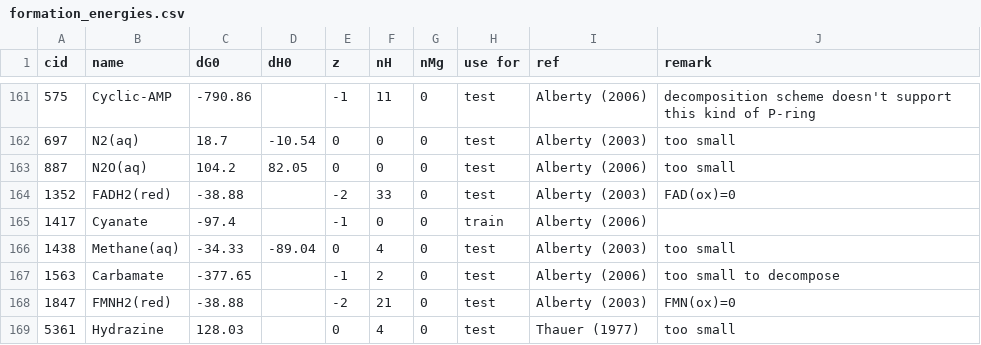
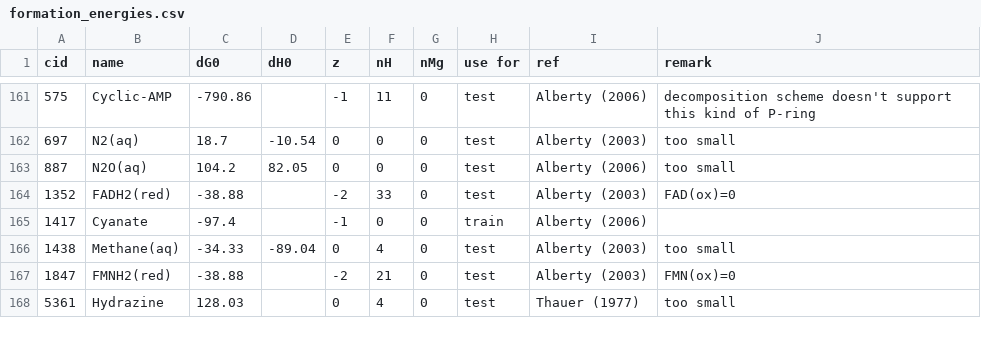
Before and after one commit to asmvernon/milo-lab, a CSV file: data/thermodynamics/formation_energies.csv, drawn as a sheet; only a part is shown, gaps mark what is left out.

```diff
--- a/data/thermodynamics/formation_energies.csv
+++ b/data/thermodynamics/formation_energies.csv
@@ -166,3 +166,2 @@ cid,name,dG0,dH0,z,nH,nMg,"use for",ref,remark
 1438,Methane(aq),-34.33,-89.04,0,4,0,test,"Alberty (2003)","too small"
-1563,Carbamate,-377.65,,-1,2,0,test,"Alberty (2006)","too small to decompose"
 1847,FMNH2(red),-38.88,,-2,21,0,test,"Alberty (2003)",FMN(ox)=0
```
Also changed, not shown: data/thermodynamics/dissociation_constants.csv, data/thermodynamics/groups_species.csv, 8 other files.
